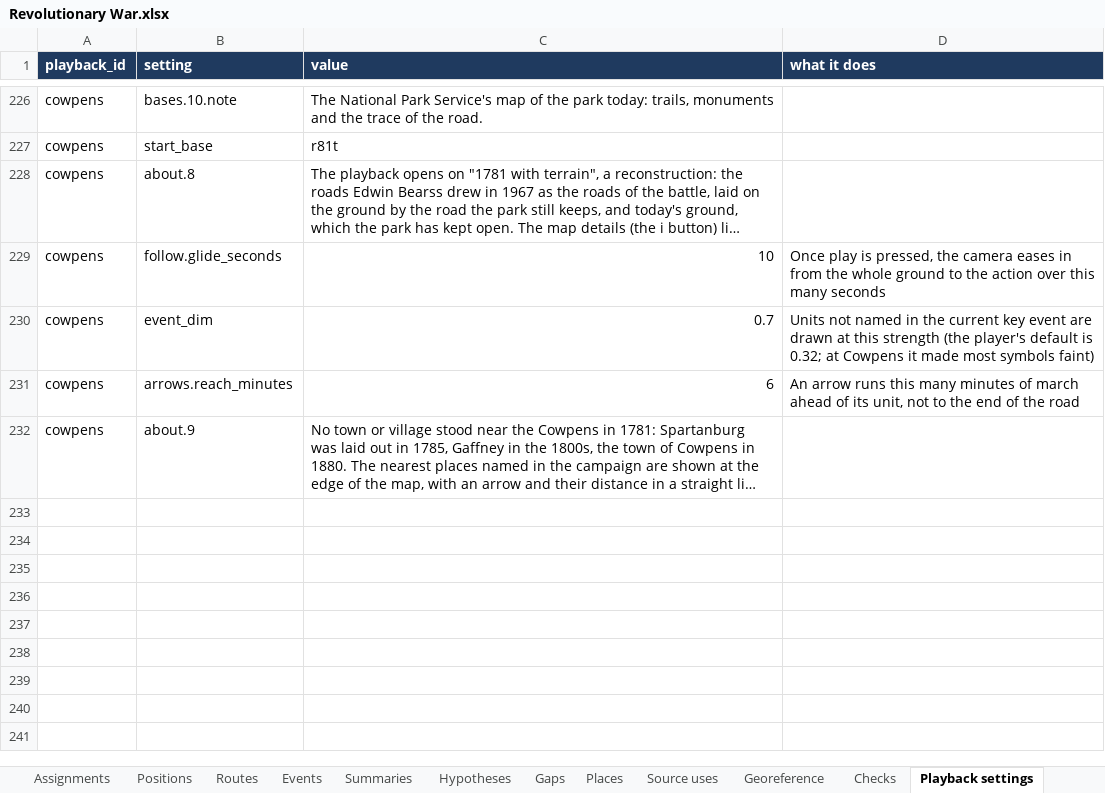
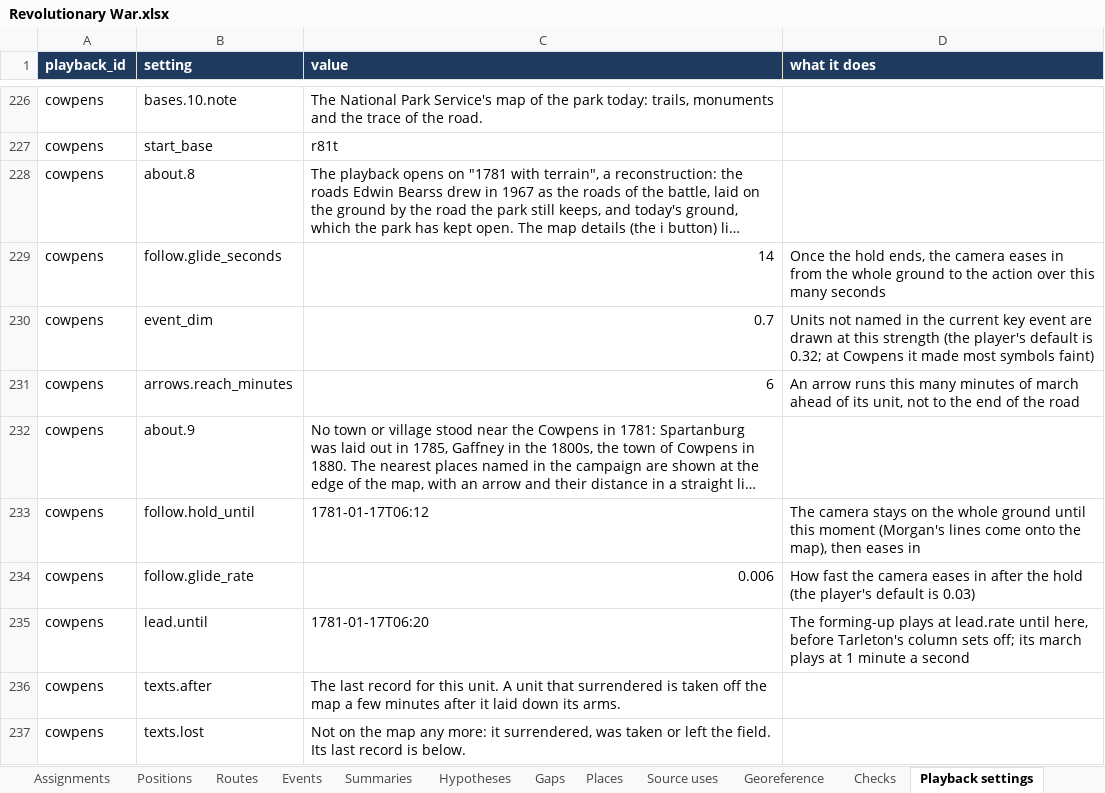
Before and after one commit to mgm9000/WarMapper, an Excel workbook: data/WarMapper battle data/Revolutionary War.xlsx, sheet Playback settings, drawn as a sheet; only a part is shown, gaps mark what is left out; long unchanged cells end in …; values as stored, in another font and other column widths than the file's, no borders; the diff names each change by its address in the sheet, - before the commit and + after, or states it on an @@ line.

```diff
--- a/data/WarMapper battle data/Revolutionary War.xlsx (sheet Playback settings)
+++ b/data/WarMapper battle data/Revolutionary War.xlsx (sheet Playback settings)
-C229 (value): 10
+C229 (value): 14
-D229 (what it does): Once play is pressed, the camera…
+D229 (what it does): Once the hold ends, the camera…
+row 233: cowpens | follow.hold_until | 1781-01-17T06:12 | The camera stays on the whole ground until this moment (Morgan's lines come onto the map), then eases in
+row 234: cowpens | follow.glide_rate | 0.006 | How fast the camera eases in after the hold (the player's default is 0.03)
+row 235: cowpens | lead.until | 1781-01-17T06:20 | The forming-up plays at lead.rate until here, before Tarleton's column sets off; its march plays at 1 minute a second
+row 236: cowpens | texts.after | The last record for this unit. A unit that surrendered is taken off the map a few minutes after it laid down its arms.
+row 237: cowpens | texts.lost | Not on the map any more: it surrendered, was taken or left the field. Its last record is below.
```
Also changed, not shown: sheet Positions, sheet Tracks, sheet Read me, data/WarMapper battle data/Sources and notes.xlsx, 10 other files.
